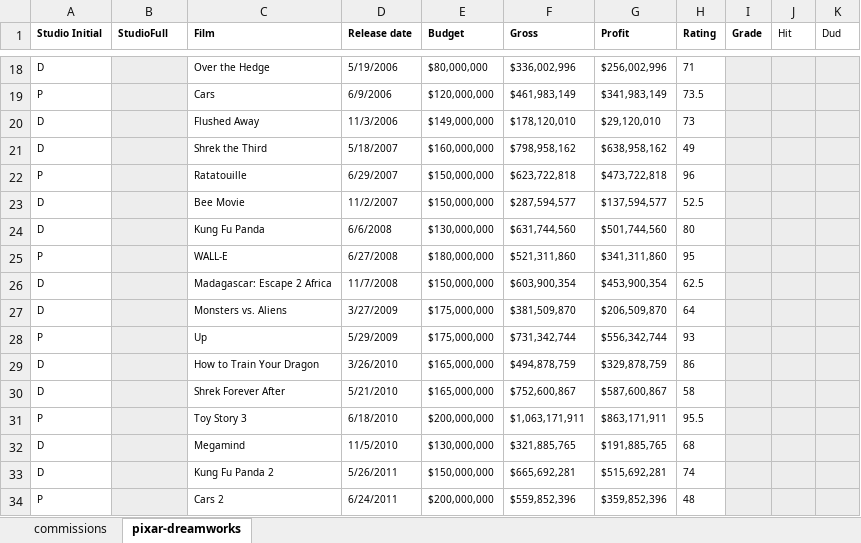
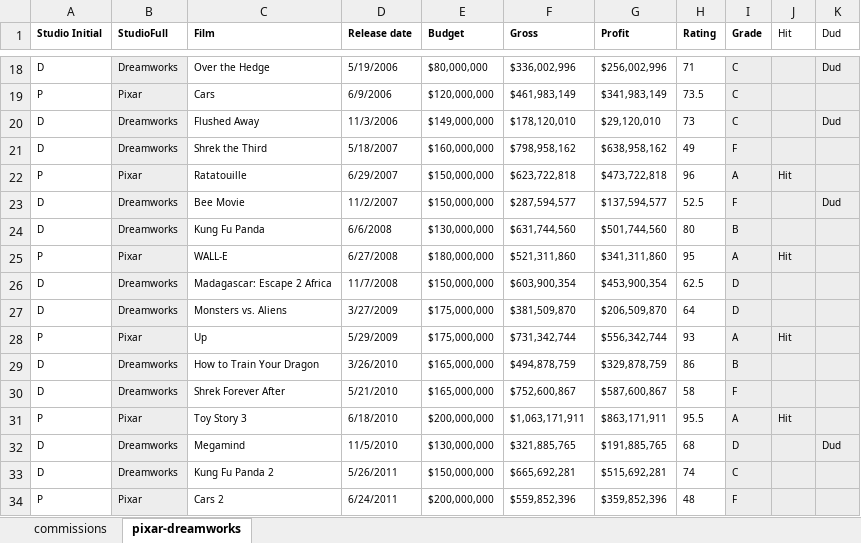
Before and after one commit to stringfestdata/hsbc-if-functions, an Excel workbook: logical-functions-gjm-finish.xlsx, sheet pixar-dreamworks, drawn as a sheet; only a part is shown, gaps mark what is left out; values as stored, in another font and other column widths than the file's, no borders; the diff covers the shown part only; the diff names each change by its address in the sheet, - before the commit and + after, or states it on an @@ line.

```diff
--- a/logical-functions-gjm-finish.xlsx (sheet pixar-dreamworks)
+++ b/logical-functions-gjm-finish.xlsx (sheet pixar-dreamworks)
-B18 (StudioFull): (empty)
+B18 (StudioFull): Dreamworks
-I18:I20 (Grade): (empty)
+I18:I20 (Grade): C
-K18 (Dud): (empty)
+K18 (Dud): Dud
-B19 (StudioFull): (empty)
+B19 (StudioFull): Pixar
-B20:B21 (StudioFull): (empty)
+B20:B21 (StudioFull): Dreamworks
-K20 (Dud): (empty)
+K20 (Dud): Dud
-I21 (Grade): (empty)
+I21 (Grade): F
-B22 (StudioFull): (empty)
+B22 (StudioFull): Pixar
-I22 (Grade): (empty)
+I22 (Grade): A
-J22 (Hit): (empty)
+J22 (Hit): Hit
-B23:B24 (StudioFull): (empty)
+B23:B24 (StudioFull): Dreamworks
-I23 (Grade): (empty)
+I23 (Grade): F
-K23 (Dud): (empty)
+K23 (Dud): Dud
-I24 (Grade): (empty)
+I24 (Grade): B
-B25 (StudioFull): (empty)
+B25 (StudioFull): Pixar
-I25 (Grade): (empty)
+I25 (Grade): A
-J25 (Hit): (empty)
+J25 (Hit): Hit
-B26:B27 (StudioFull): (empty)
+B26:B27 (StudioFull): Dreamworks
-I26:I27 (Grade): (empty)
+I26:I27 (Grade): D
-B28 (StudioFull): (empty)
+B28 (StudioFull): Pixar
-I28 (Grade): (empty)
+I28 (Grade): A
-J28 (Hit): (empty)
+J28 (Hit): Hit
-B29:B30 (StudioFull): (empty)
+B29:B30 (StudioFull): Dreamworks
-I29 (Grade): (empty)
+I29 (Grade): B
-I30 (Grade): (empty)
+I30 (Grade): F
-B31 (StudioFull): (empty)
+B31 (StudioFull): Pixar
-I31 (Grade): (empty)
+I31 (Grade): A
-J31 (Hit): (empty)
+J31 (Hit): Hit
-B32:B33 (StudioFull): (empty)
+B32:B33 (StudioFull): Dreamworks
-I32 (Grade): (empty)
+I32 (Grade): D
-K32 (Dud): (empty)
+K32 (Dud): Dud
-I33 (Grade): (empty)
+I33 (Grade): C
-B34 (StudioFull): (empty)
+B34 (StudioFull): Pixar
-I34 (Grade): (empty)
+I34 (Grade): F
```
Also changed, not shown: 3 added rows, 3 removed rows and 59 edited cells elsewhere in this sheet, formulas that keep their value, Exercises/2. Nested Functions - Exercise.xlsx, Exercises/3. SUMIF and related Functions - Exercise.xlsx, 2 other files.
